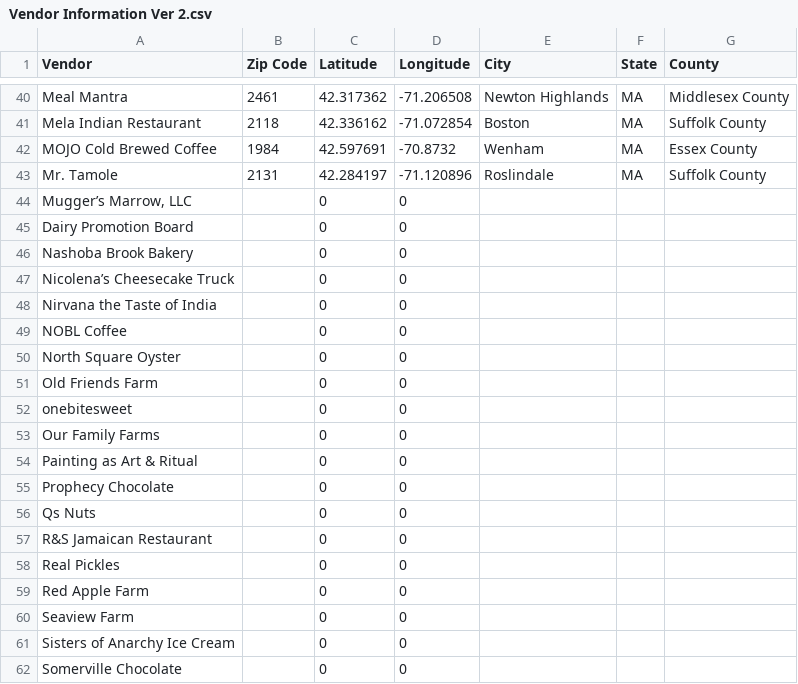
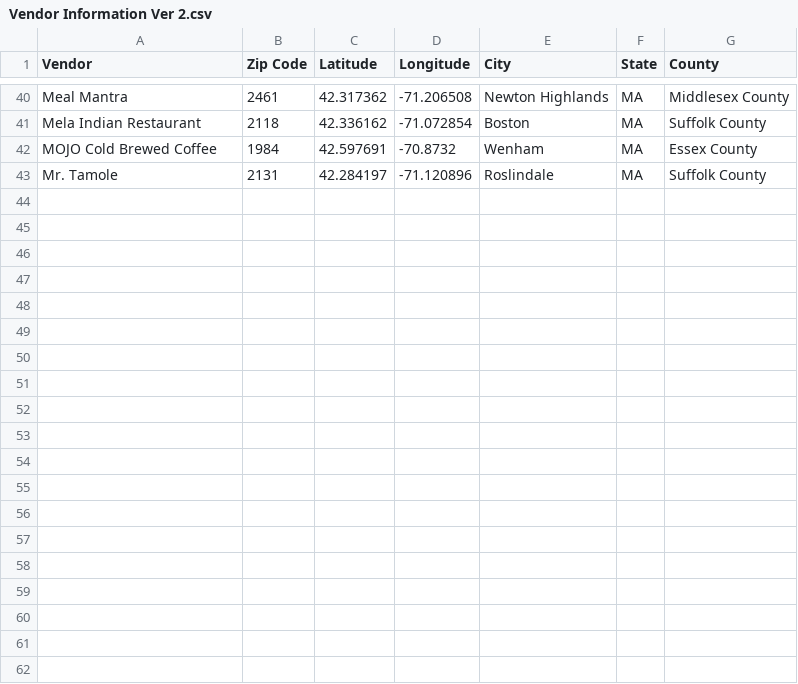
Before and after one commit to NEU-DS-4200-S20/s-l-project-sbn2, a CSV file: data/Vendor Information Ver 2.csv, drawn as a sheet; only a part is shown, gaps mark what is left out; the diff covers the shown part only; the diff names each change by its address in the sheet, - before the commit and + after, or states it on an @@ line.

Commit message:
managed to pull vendor data, unable to draw it on map

```diff
--- a/data/Vendor Information Ver 2.csv
+++ b/data/Vendor Information Ver 2.csv
-row 44: Mugger’s Marrow, LLC |  | 0 | 0
-row 45: Dairy Promotion Board |  | 0 | 0
-row 46: Nashoba Brook Bakery |  | 0 | 0
-row 47: Nicolena’s Cheesecake Truck |  | 0 | 0
-row 48: Nirvana the Taste of India |  | 0 | 0
-row 49: NOBL Coffee |  | 0 | 0
-row 50: North Square Oyster |  | 0 | 0
-row 51: Old Friends Farm |  | 0 | 0
-row 52: onebitesweet |  | 0 | 0
-row 53: Our Family Farms |  | 0 | 0
-row 54: Painting as Art & Ritual |  | 0 | 0
-row 55: Prophecy Chocolate |  | 0 | 0
-row 56: Qs Nuts |  | 0 | 0
-row 57: R&S Jamaican Restaurant |  | 0 | 0
-row 58: Real Pickles |  | 0 | 0
-row 59: Red Apple Farm |  | 0 | 0
-row 60: Seaview Farm |  | 0 | 0
-row 61: Sisters of Anarchy Ice Cream |  | 0 | 0
-row 62: Somerville Chocolate |  | 0 | 0
```
Also changed, not shown: 17 removed rows elsewhere in this file, 1 other file.
